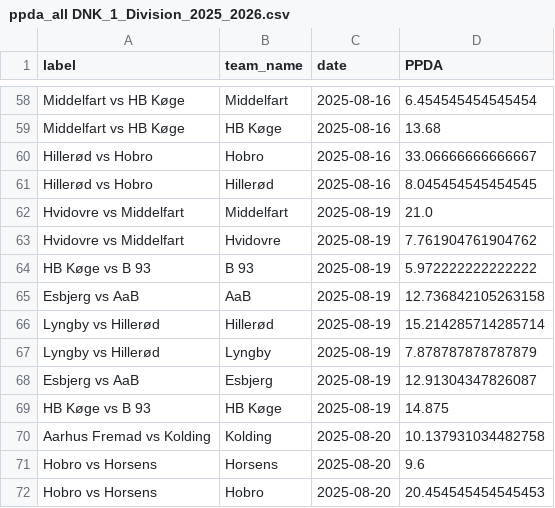
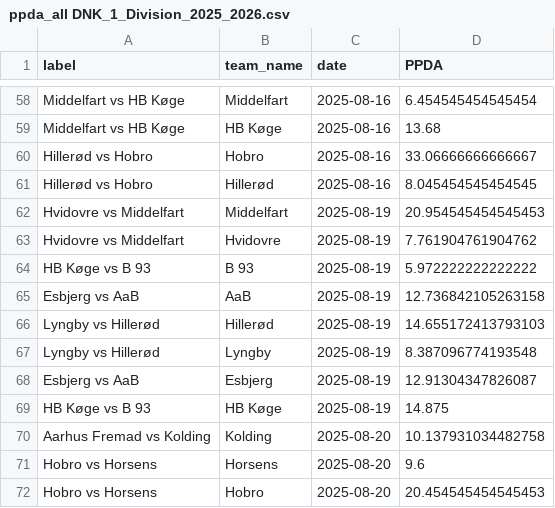
Before and after one commit to AC-Horsens/AC-Horsens-First-Team, a CSV file: DNK_1_Division_2025_2026/ppda_all DNK_1_Division_2025_2026.csv, drawn as a sheet; only a part is shown, gaps mark what is left out.

```diff
--- a/DNK_1_Division_2025_2026/ppda_all DNK_1_Division_2025_2026.csv
+++ b/DNK_1_Division_2025_2026/ppda_all DNK_1_Division_2025_2026.csv
@@ -61,3 +61,3 @@ Hillerød vs Hobro,Hobro,2025-08-16,33.06666666666667
 Hillerød vs Hobro,Hillerød,2025-08-16,8.045454545454545
-Hvidovre vs Middelfart,Middelfart,2025-08-19,21.0
+Hvidovre vs Middelfart,Middelfart,2025-08-19,20.954545454545453
 Hvidovre vs Middelfart,Hvidovre,2025-08-19,7.761904761904762
@@ -65,4 +65,4 @@ HB Køge vs B 93,B 93,2025-08-19,5.972222222222222
 Esbjerg vs AaB,AaB,2025-08-19,12.736842105263158
-Lyngby vs Hillerød,Hillerød,2025-08-19,15.214285714285714
-Lyngby vs Hillerød,Lyngby,2025-08-19,7.878787878787879
+Lyngby vs Hillerød,Hillerød,2025-08-19,14.655172413793103
+Lyngby vs Hillerød,Lyngby,2025-08-19,8.387096774193548
 Esbjerg vs AaB,Esbjerg,2025-08-19,12.91304347826087
```
Also changed, not shown: Bonus.csv, DNK_1_Division_2025_2026/Aarhus_Fremad/Aarhus_Fremad_xg_data.csv, 41 other files.
